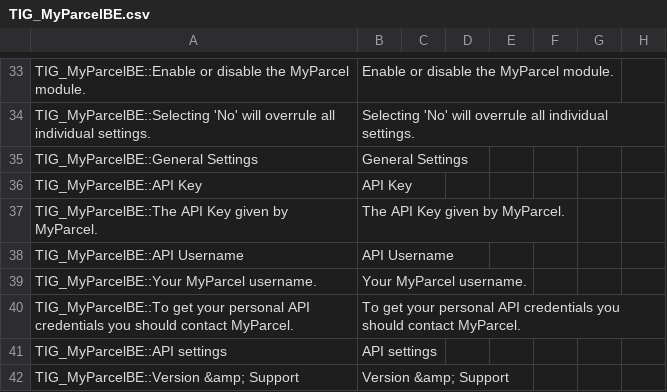
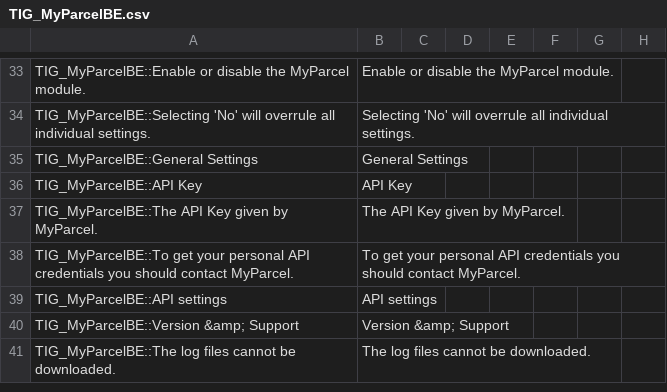
Before and after one commit to myparcelnl/magento1-End-of-life, a CSV file: app/locale/en_US/TIG_MyParcelBE.csv, drawn as a sheet; only a part is shown, gaps mark what is left out; the shorter side is filled out with more unchanged rows; the diff names each change by its address in the sheet, - before the commit and + after, or states it on an @@ line.

```diff
--- a/app/locale/en_US/TIG_MyParcelBE.csv
+++ b/app/locale/en_US/TIG_MyParcelBE.csv
-row 38: TIG_MyParcelBE::API Username | API Username
-row 39: TIG_MyParcelBE::Your MyParcel username. | Your MyParcel username.
```
Also changed, not shown: app/locale/nl_NL/TIG_MyParcelBE.csv, 3 other files.
